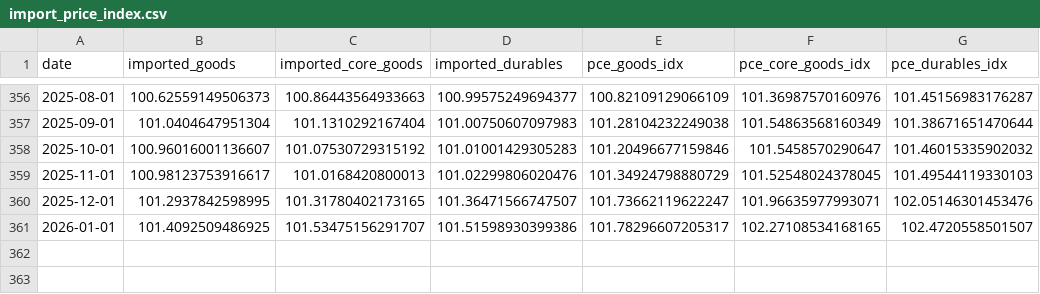
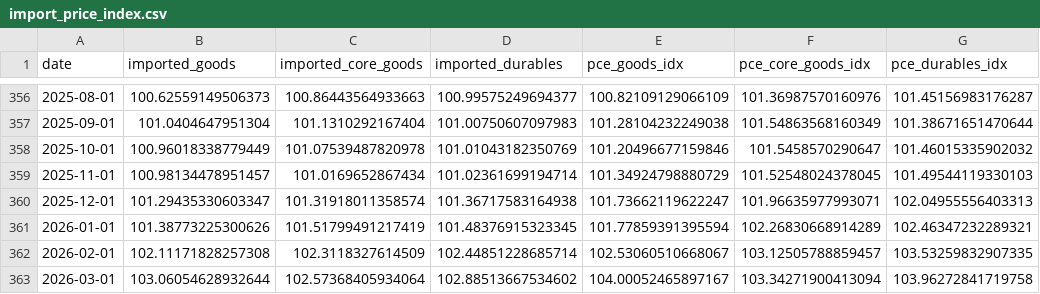
Before and after one commit to Budget-Lab-Yale/tariff-impact-tracker, a CSV file: output/import_price_index.csv, drawn as a sheet; only a part is shown, gaps mark what is left out.

```diff
--- a/output/import_price_index.csv
+++ b/output/import_price_index.csv
@@ -357,5 +357,7 @@ date,imported_goods,imported_core_goods,imported_durables,pce_goods_idx,pce_core
 2025-09-01,101.0404647951304,101.1310292167404,101.00750607097983,101.28104232249038,101.54863568160349,101.38671651470644
-2025-10-01,100.96016001136607,101.07530729315192,101.01001429305283,101.20496677159846,101.5458570290647,101.46015335902032
-2025-11-01,100.98123753916617,101.0168420800013,101.02299806020476,101.34924798880729,101.52548024378045,101.49544119330103
-2025-12-01,101.2937842598995,101.31780402173165,101.36471566747507,101.73662119622247,101.96635977993071,102.05146301453476
-2026-01-01,101.4092509486925,101.53475156291707,101.51598930399386,101.78296607205317,102.27108534168165,102.4720558501507
+2025-10-01,100.96018338779449,101.07539487820978,101.01043182350769,101.20496677159846,101.5458570290647,101.46015335902032
+2025-11-01,100.98134478951457,101.0169652867434,101.02361699194714,101.34924798880729,101.52548024378045,101.49544119330103
+2025-12-01,101.29435330603347,101.31918011358574,101.36717583164938,101.73662119622247,101.96635977993071,102.04955556403313
+2026-01-01,101.38773225300626,101.51799491217419,101.48376915323345,101.77859391395594,102.26830668914289,102.46347232289321
+2026-02-01,102.11171828257308,102.3118327614509,102.44851228685714,102.53060510668067,103.12505788859457,103.53259832907335
+2026-03-01,103.06054628932644,102.57368405934064,102.88513667534602,104.00052465897167,103.34271900413094,103.96272841719758
```
Also changed, not shown: output/e_jt_employment_index.csv, output/employment_index_I_t_manufacturing.csv, 23 other files.
